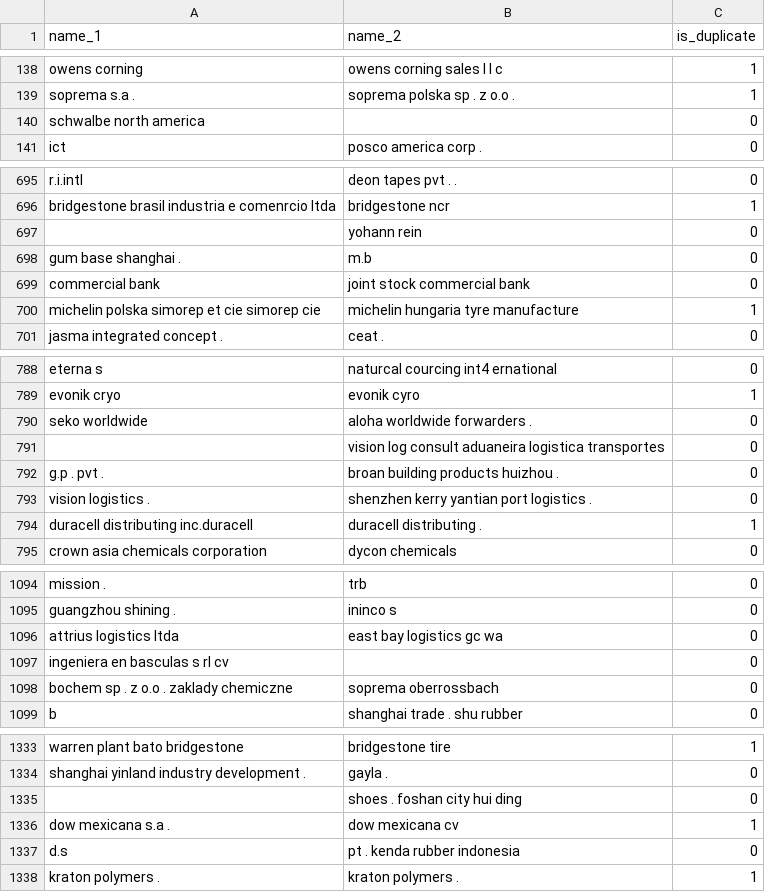
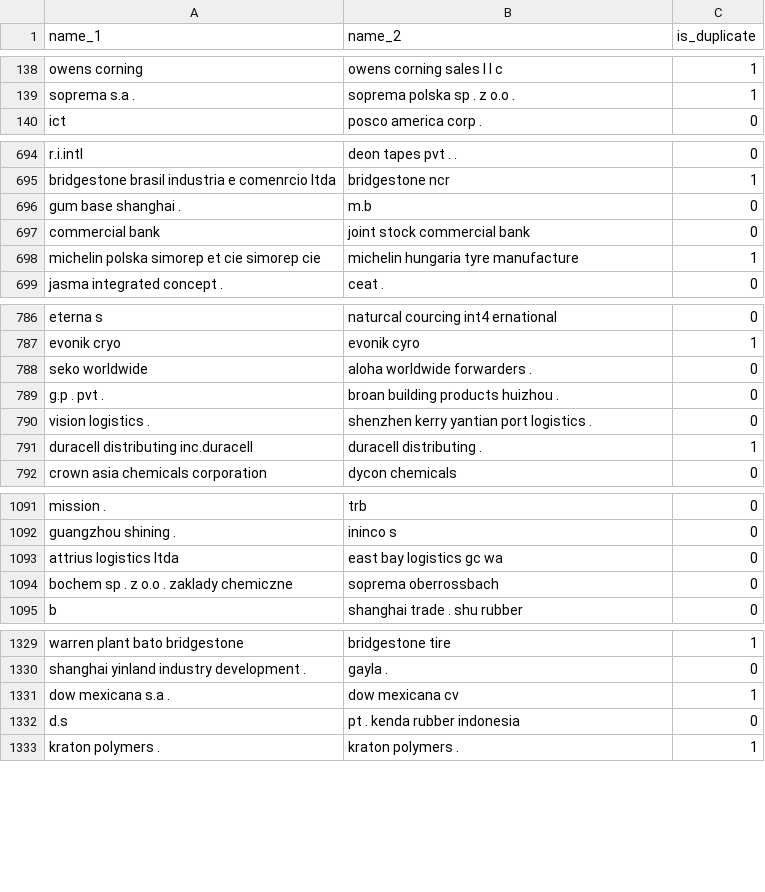
Before and after one commit to leomissing/NamePrompt, a CSV file: data/val_final.csv, drawn as a sheet; only a part is shown, gaps mark what is left out; the diff covers the shown part only.

```diff
--- a/data/val_final.csv
+++ b/data/val_final.csv
@@ -139,3 +139,2 @@ owens corning,owens corning sales l l c,1
 soprema s.a .,soprema polska sp . z o.o .,1
-schwalbe north america,,0
 ict,posco america corp .,0
@@ -696,3 +695,2 @@ r.i.intl,deon tapes pvt . .,0
 bridgestone brasil industria e comenrcio ltda,bridgestone ncr,1
-,yohann rein,0
 gum base shanghai .,m.b,0
@@ -790,3 +788,2 @@ evonik cryo,evonik cyro,1
 seko worldwide,aloha worldwide forwarders .,0
-,vision log consult aduaneira logistica transportes,0
 g.p . pvt .,broan building products huizhou .,0
@@ -1096,3 +1093,2 @@ guangzhou shining .,ininco s,0
 attrius logistics ltda,east bay logistics gc wa,0
-ingeniera en basculas s rl cv,,0
 bochem sp . z o.o . zaklady chemiczne,soprema oberrossbach,0
@@ -1334,3 +1330,2 @@ warren plant bato bridgestone,bridgestone tire,1
 shanghai yinland industry development .,gayla .,0
-,shoes . foshan city hui ding,0
 dow mexicana s.a .,dow mexicana cv,1
```
Also changed, not shown: 1 removed row elsewhere in this file, data/train_final.csv, 13 other files.
